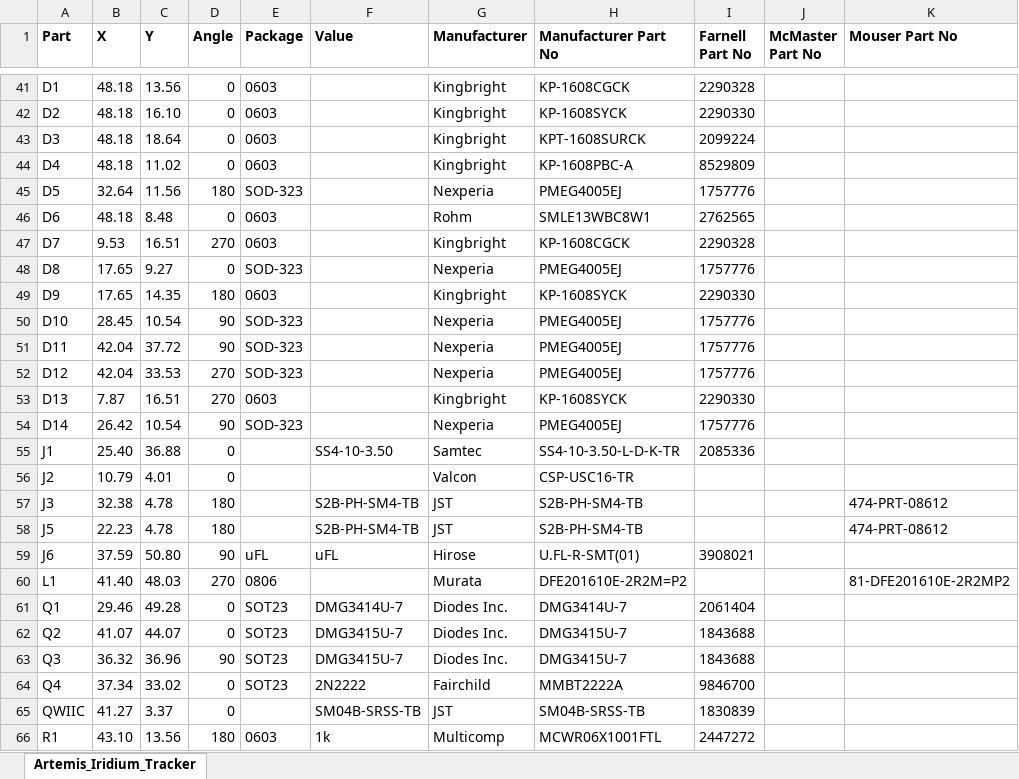
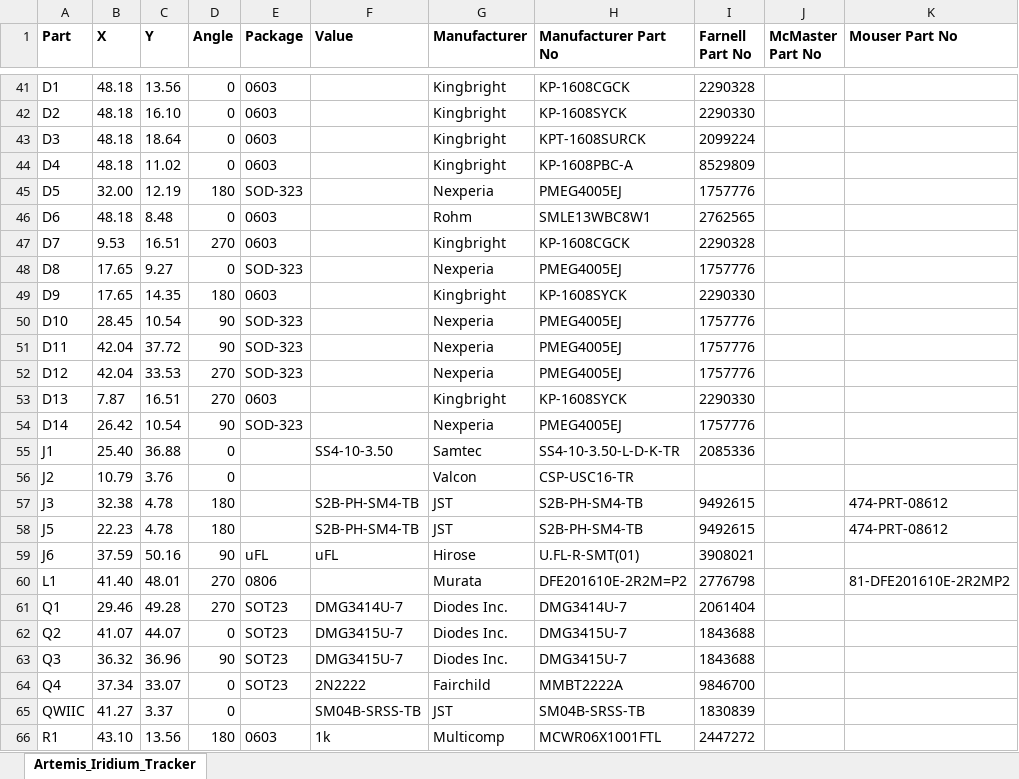
Before and after one commit to PaulZC/Artemis_Global_Tracker, an Excel workbook: Hardware/Artemis_Iridium_Tracker_BOM.xlsx, sheet Artemis_Iridium_Tracker, drawn as a sheet; only a part is shown, gaps mark what is left out; values as stored, in another font and other column widths than the file's, no borders; the diff covers the shown part only; the diff names each change by its address in the sheet, - before the commit and + after, or states it on an @@ line.

```diff
--- a/Hardware/Artemis_Iridium_Tracker_BOM.xlsx (sheet Artemis_Iridium_Tracker)
+++ b/Hardware/Artemis_Iridium_Tracker_BOM.xlsx (sheet Artemis_Iridium_Tracker)
-B45 (X): 32.64
+B45 (X): 32.00
-C45 (Y): 11.56
+C45 (Y): 12.19
-C56 (Y): 4.01
+C56 (Y): 3.76
-I57:I58 (Farnell Part No): (empty)
+I57:I58 (Farnell Part No): 9492615
-C59 (Y): 50.80
+C59 (Y): 50.16
-C60 (Y): 48.03
+C60 (Y): 48.01
-I60 (Farnell Part No): (empty)
+I60 (Farnell Part No): 2776798
-D61 (Angle): 0
+D61 (Angle): 270
-C64 (Y): 33.02
+C64 (Y): 33.07
```
Also changed, not shown: 1 added row, 4 removed rows and 24 edited cells elsewhere in this sheet, 8 other files.
